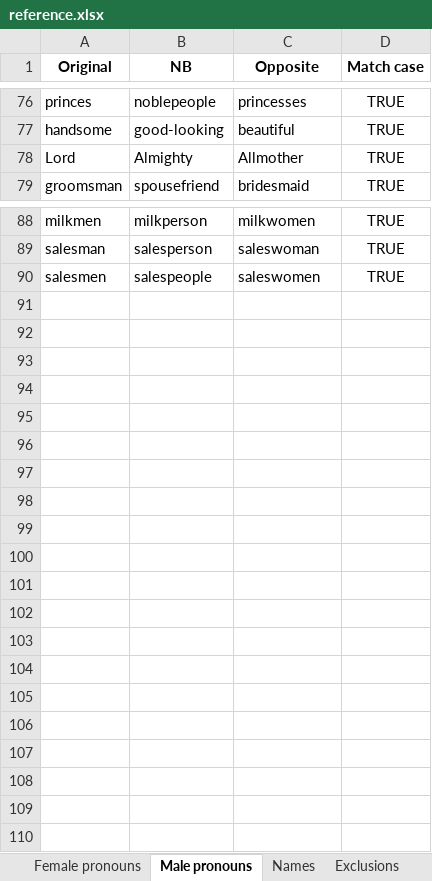
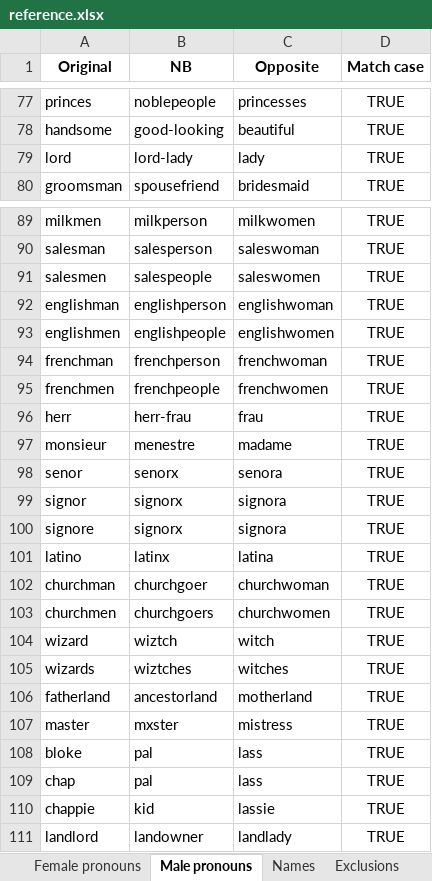
Before and after one commit to JimmyLamothe/Degenderer, an Excel workbook: reference/reference.xlsx, sheet Male pronouns, drawn as a sheet; only a part is shown, gaps mark what is left out; values as stored, in another font and other column widths than the file's, no borders; removed rows and columns are numbered as before the commit, all else as after; the diff covers the shown part only; the diff names each change by its address in the sheet, - before the commit and + after, or states it on an @@ line.

Commit message:
Added error pages + nb names + more pronouns

```diff
--- a/reference/reference.xlsx (sheet Male pronouns)
+++ b/reference/reference.xlsx (sheet Male pronouns)
-row 78: Lord | Almighty | Allmother | TRUE
+row 79: lord | lord-lady | lady | TRUE
+row 92: englishman | englishperson | englishwoman | TRUE
+row 93: englishmen | englishpeople | englishwomen | TRUE
+row 94: frenchman | frenchperson | frenchwoman | TRUE
+row 95: frenchmen | frenchpeople | frenchwomen | TRUE
+row 96: herr | herr-frau | frau | TRUE
+row 97: monsieur | menestre | madame | TRUE
+row 98: senor | senorx | senora | TRUE
+row 99: signor | signorx | signora | TRUE
+row 100: signore | signorx | signora | TRUE
+row 101: latino | latinx | latina | TRUE
+row 102: churchman | churchgoer | churchwoman | TRUE
+row 103: churchmen | churchgoers | churchwomen | TRUE
+row 104: wizard | wiztch | witch | TRUE
+row 105: wizards | wiztches | witches | TRUE
+row 106: fatherland | ancestorland | motherland | TRUE
+row 107: master | mxster | mistress | TRUE
+row 108: bloke | pal | lass | TRUE
+row 109: chap | pal | lass | TRUE
+row 110: chappie | kid | lassie | TRUE
+row 111: landlord | landowner | landlady | TRUE
```
Also changed, not shown: 1 added row elsewhere in this sheet, sheet Names, sheet Female pronouns, sheet Exclusions, 21 other files.
